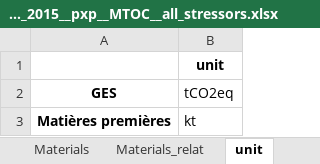
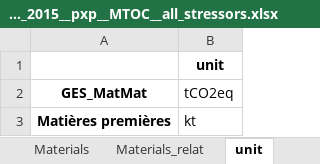
Before and after one commit to Maestrofinn/MatMat-Trade, an Excel workbook: outputs/CoefRoW/CoefRoW_2015__pxp__MTOC__all_stressors.xlsx, sheet unit, drawn as a sheet; values as stored, in another font and other column widths than the file's, no borders; the diff names each change by its address in the sheet, - before the commit and + after, or states it on an @@ line.

```diff
--- a/outputs/CoefRoW/CoefRoW_2015__pxp__MTOC__all_stressors.xlsx (sheet unit)
+++ b/outputs/CoefRoW/CoefRoW_2015__pxp__MTOC__all_stressors.xlsx (sheet unit)
-A2: GES
+A2: GES_MatMat
```
Also changed, not shown: sheet GES_MatMat, sheet GES_MatMat_relat, other sheet tabs, 4 other files.
